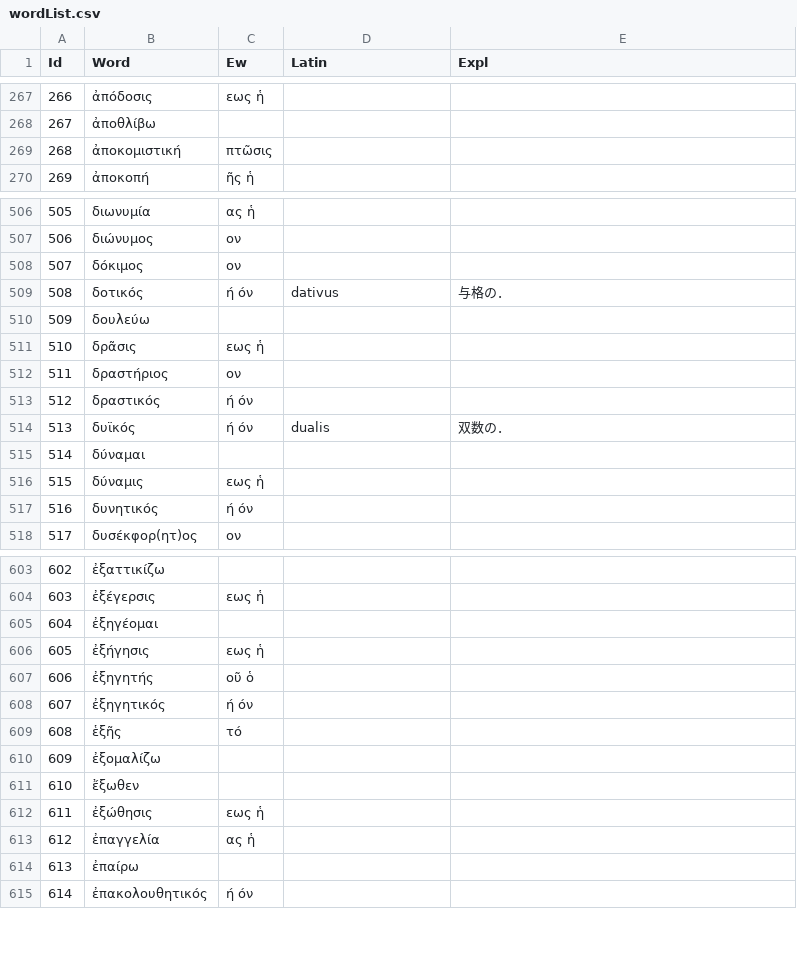
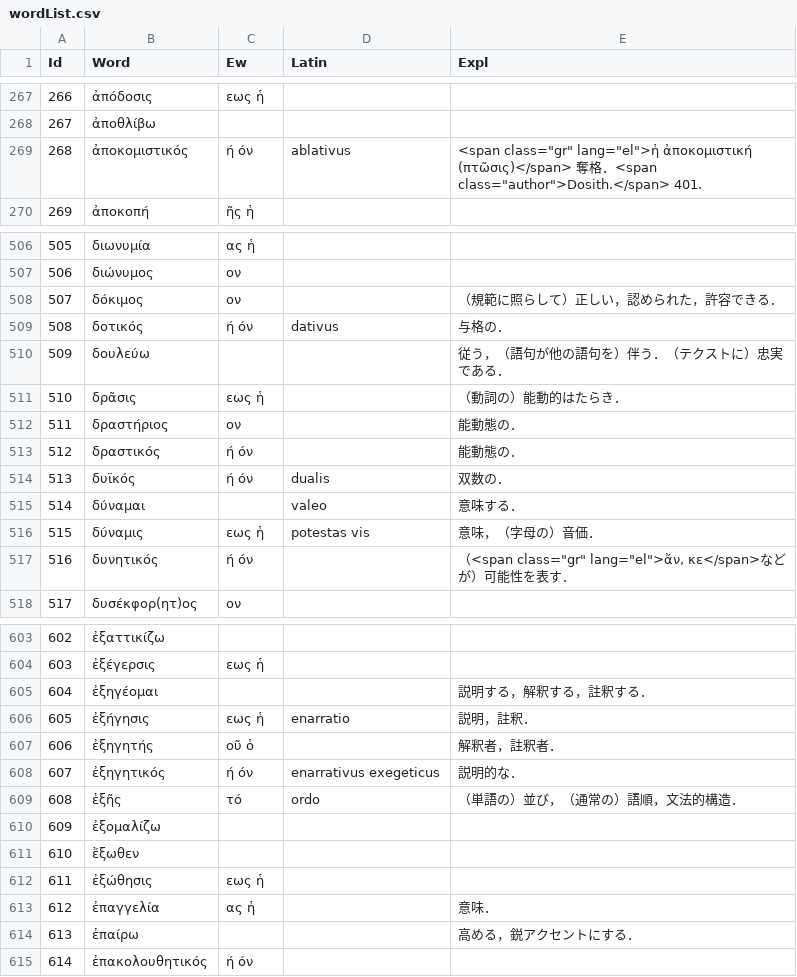
Before and after one commit to ncrt035/lexiconGrammaticum, a CSV file: wordList.csv, drawn as a sheet; only a part is shown, gaps mark what is left out; the diff covers the shown part only.

Commit message:
Add explanations

```diff
--- a/wordList.csv
+++ b/wordList.csv
@@ -268,3 +268,3 @@ Id,Word,Ew,Latin,Expl
 267,ἀποθλίβω,,,
-268,ἀποκομιστική,πτῶσις,,
+268,ἀποκομιστικός,ή όν,ablativus,"<span class=""gr"" lang=""el"">ἡ  ἀποκομιστική (πτῶσις)</span> 奪格．<span class=""author"">Dosith.</span> 401. "
 269,ἀποκοπή,ῆς ἡ,,
@@ -507,12 +507,12 @@ Id,Word,Ew,Latin,Expl
 506,διώνυμος,ον,,
-507,δόκιμος,ον,,
+507,δόκιμος,ον,,（規範に照らして）正しい，認められた，許容できる．
 508,δοτικός,ή όν,dativus,与格の．
-509,δουλεύω,,,
-510,δρᾶσις,εως ἡ,,
-511,δραστήριος,ον,,
-512,δραστικός,ή όν,,
+509,δουλεύω,,,従う，（語句が他の語句を）伴う．（テクストに）忠実である．
+510,δρᾶσις,εως ἡ,,（動詞の）能動的はたらき．
+511,δραστήριος,ον,,能動態の．
+512,δραστικός,ή όν,,能動態の．
 513,δυϊκός,ή όν,dualis,双数の．
-514,δύναμαι,,,
-515,δύναμις,εως ἡ,,
-516,δυνητικός,ή όν,,
+514,δύναμαι,,valeo,意味する．
+515,δύναμις,εως ἡ,potestas vis,意味，（字母の）音価．
+516,δυνητικός,ή όν,,"（<span class=""gr"" lang=""el"">ἄν, κε</span>などが）可能性を表す．"
 517,δυσέκφορ(ητ)ος,ον,,
@@ -604,7 +604,7 @@ Id,Word,Ew,Latin,Expl
 603,ἐξέγερσις,εως ἡ,,
-604,ἐξηγέομαι,,,
-605,ἐξήγησις,εως ἡ,,
-606,ἐξηγητής,οῦ ὁ,,
-607,ἐξηγητικός,ή όν,,
-608,ἑξῆς,τό,,
+604,ἐξηγέομαι,,,説明する，解釈する，註釈する．
+605,ἐξήγησις,εως ἡ,enarratio,説明，註釈．
+606,ἐξηγητής,οῦ ὁ,,解釈者，註釈者．
+607,ἐξηγητικός,ή όν,enarrativus exegeticus,説明的な．
+608,ἑξῆς,τό,ordo,（単語の）並び，（通常の）語順，文法的構造．
 609,ἐξομαλίζω,,,
@@ -612,4 +612,4 @@ Id,Word,Ew,Latin,Expl
 611,ἐξώθησις,εως ἡ,,
-612,ἐπαγγελία,ας ἡ,,
-613,ἐπαίρω,,,
+612,ἐπαγγελία,ας ἡ,,意味．
+613,ἐπαίρω,,,高める，鋭アクセントにする．
 614,ἐπακολουθητικός,ή όν,,
```
Also changed, not shown: 53 edited cells elsewhere in this file.
